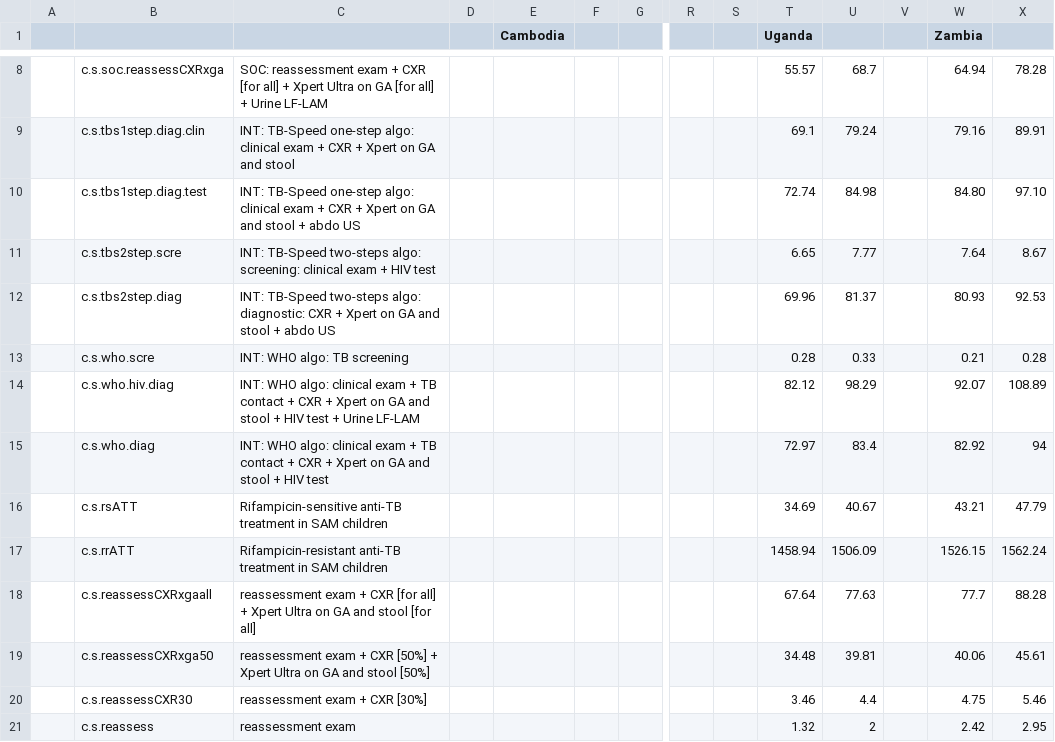
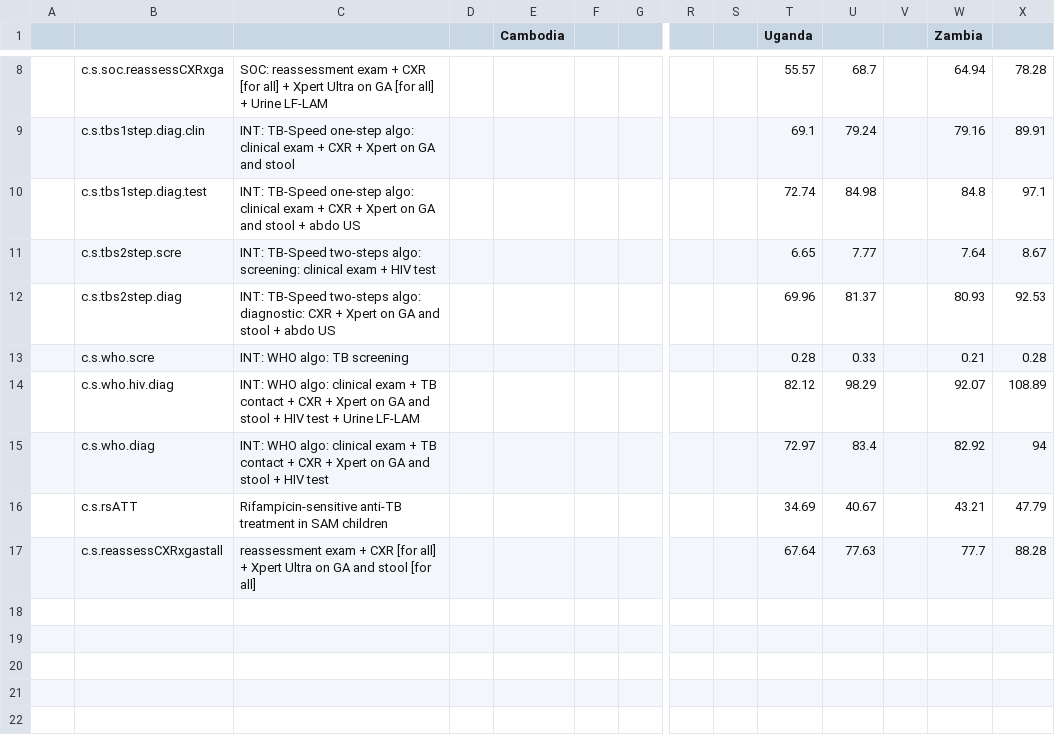
Before and after one commit to petedodd/TBSsam, a CSV file: data/TB-Speed_SAM_Costs.csv, drawn as a sheet; only a part is shown, gaps mark what is left out; removed rows and columns are numbered as before the commit, all else as after; rows hold the shown columns only; the diff names each change by its address in the sheet, - before the commit and + after, or states it on an @@ line.

Commit message:
removed unused cost parameters

```diff
--- a/data/TB-Speed_SAM_Costs.csv
+++ b/data/TB-Speed_SAM_Costs.csv
-W10 (Zambia): 84.80
+W10 (Zambia): 84.8
-X10: 97.10
+X10: 97.1
-row 17:  | c.s.rrATT | Rifampicin-resistant anti-TB treatment in SAM children |  |  |  |  |  |  | 1458.94 | 1506.09 |  | 1526.15 | 1562.24
-B17: c.s.reassessCXRxgaall
+B17: c.s.reassessCXRxgastall
-row 19:  | c.s.reassessCXRxga50 | reassessment exam + CXR [50%] + Xpert Ultra on GA and stool [50%] |  |  |  |  |  |  | 34.48 | 39.81 |  | 40.06 | 45.61
-row 20:  | c.s.reassessCXR30 | reassessment exam + CXR [30%] |  |  |  |  |  |  | 3.46 | 4.4 |  | 4.75 | 5.46
-row 21:  | c.s.reassess | reassessment exam |  |  |  |  |  |  | 1.32 | 2 |  | 2.42 | 2.95
```
